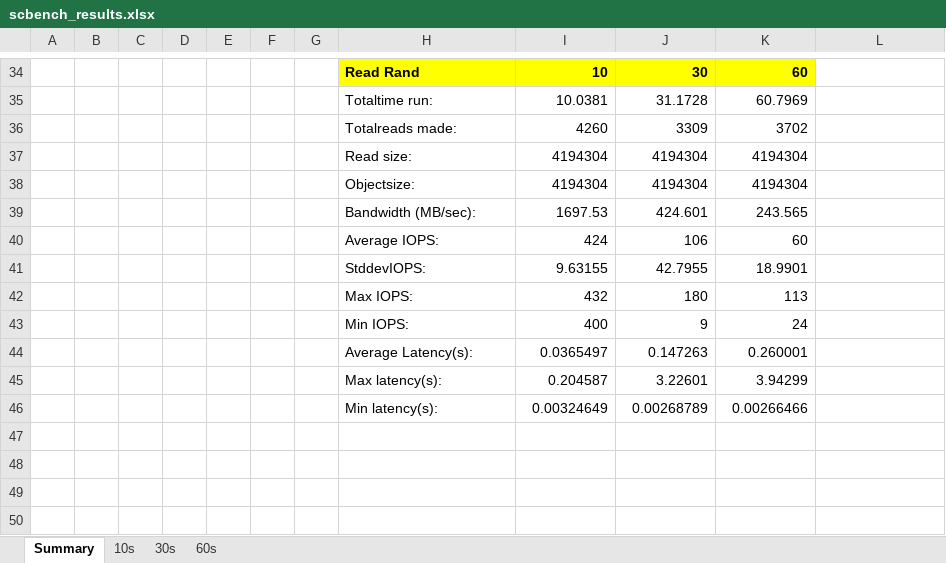
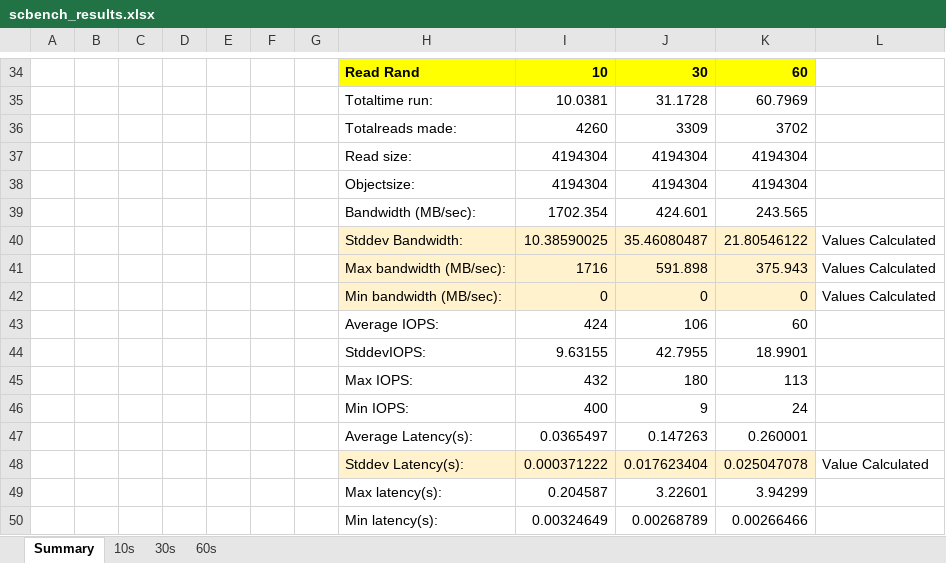
Before and after one commit to codebaard/DockerCEPH, an Excel workbook: scbench_results.xlsx, sheet Summary, drawn as a sheet; only a part is shown, gaps mark what is left out; values as stored, in another font and other column widths than the file's, no borders; the diff names each change by its address in the sheet, - before the commit and + after, or states it on an @@ line.

```diff
--- a/scbench_results.xlsx (sheet Summary)
+++ b/scbench_results.xlsx (sheet Summary)
-I39: 1697.53
+I39: 1702.354
+row 40:  |  |  |  |  |  |  | Stddev Bandwidth: | 10.38590025 | 35.46080487 | 21.80546122 | Values Calculated
+row 41:  |  |  |  |  |  |  | Max bandwidth (MB/sec): | 1716 | 591.898 | 375.943 | Values Calculated
+row 42:  |  |  |  |  |  |  | Min bandwidth (MB/sec): | 0 | 0 | 0 | Values Calculated
+row 48:  |  |  |  |  |  |  | Stddev Latency(s): | 0.000371222 | 0.017623404 | 0.025047078 | Value Calculated
```
Also changed, not shown: sheet 10s, sheet 30s, sheet 60s, 14 other files.
